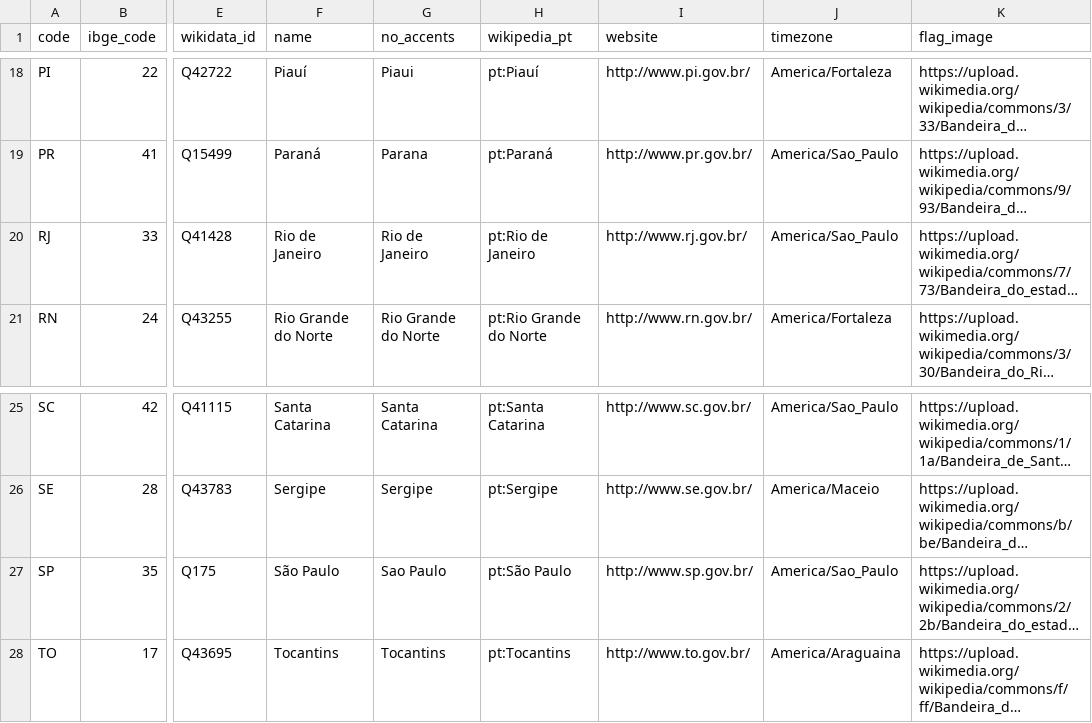
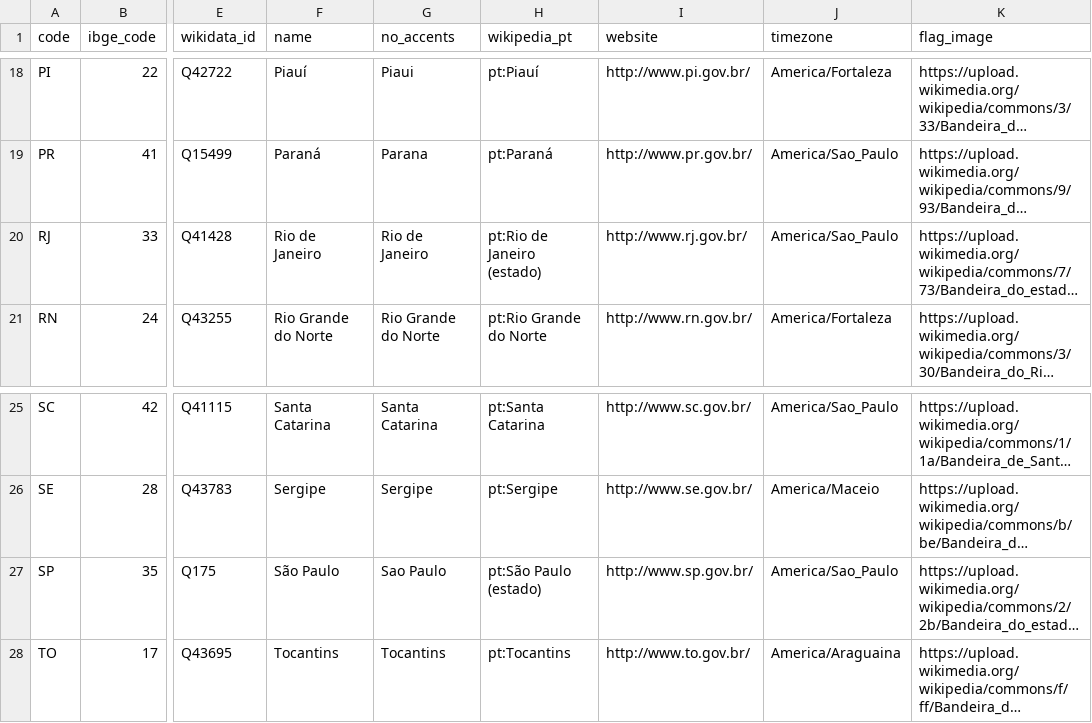
Before and after one commit to mapaslivres/municipios-br, a CSV file: data/states.csv, drawn as a sheet; only a part is shown, gaps mark what is left out; long unchanged cells end in …; the diff names each change by its address in the sheet, - before the commit and + after, or states it on an @@ line.

Commit message:
Corrige paginas wikipedia de SP e RJ.

```diff
--- a/data/states.csv
+++ b/data/states.csv
-H20 (wikipedia_pt): pt:Rio de Janeiro
+H20 (wikipedia_pt): pt:Rio de Janeiro (estado)
-H27 (wikipedia_pt): pt:São Paulo
+H27 (wikipedia_pt): pt:São Paulo (estado)
```
